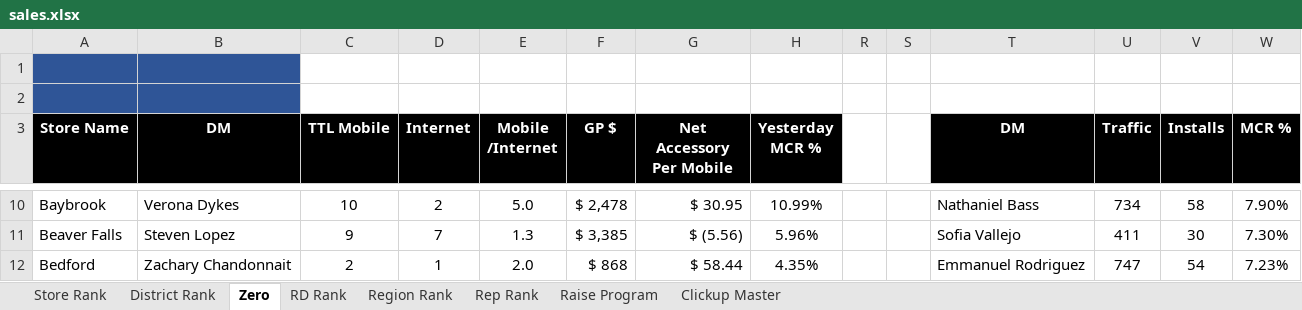
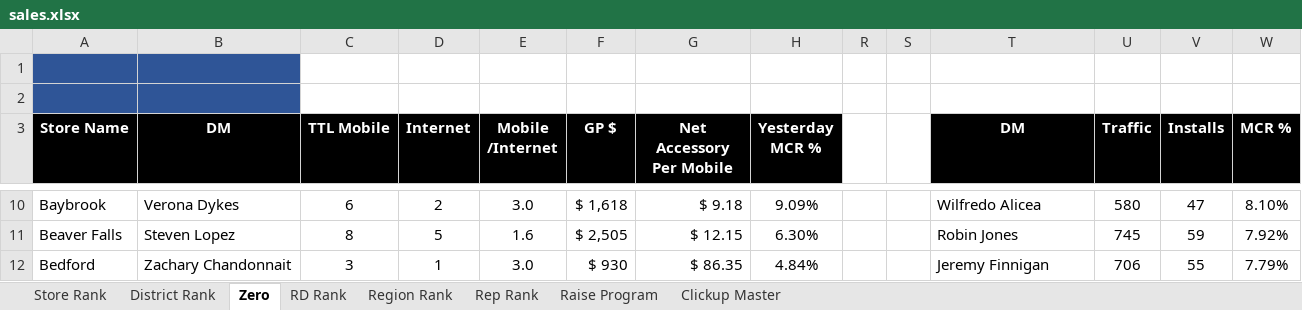
Before and after one commit to BlufoxMobile/Daily-Goals-Sheet, an Excel workbook: data/sales.xlsx, sheet Zero, drawn as a sheet; only a part is shown, gaps mark what is left out; values as stored, in another font and other column widths than the file's, no borders; charts and pictures and conditional formats not drawn; the diff covers the shown part only; the diff names each change by its address in the sheet, - before the commit and + after, or states it on an @@ line.

```diff
--- a/data/sales.xlsx (sheet Zero)
+++ b/data/sales.xlsx (sheet Zero)
-C10 (TTL Mobile): 10
+C10 (TTL Mobile): 6
-E10 (Mobile /Internet): 5.0
+E10 (Mobile /Internet): 3.0
-F10 (GP $): $ 2,478
+F10 (GP $): $ 1,618
-G10 (Net Accessory Per Mobile): $ 30.95
+G10 (Net Accessory Per Mobile): $ 9.18
-H10 (Yesterday MCR %): 10.99%
+H10 (Yesterday MCR %): 9.09%
-T10 (DM): Nathaniel Bass
+T10 (DM): Wilfredo Alicea
-U10 (Traffic): 734
+U10 (Traffic): 580
-V10 (Installs): 58
+V10 (Installs): 47
-W10 (MCR %): 7.90%
+W10 (MCR %): 8.10%
-C11 (TTL Mobile): 9
+C11 (TTL Mobile): 8
-D11 (Internet): 7
+D11 (Internet): 5
-E11 (Mobile /Internet): 1.3
+E11 (Mobile /Internet): 1.6
-F11 (GP $): $ 3,385
+F11 (GP $): $ 2,505
-G11 (Net Accessory Per Mobile): $ (5.56)
+G11 (Net Accessory Per Mobile): $ 12.15
-H11 (Yesterday MCR %): 5.96%
+H11 (Yesterday MCR %): 6.30%
-T11 (DM): Sofia Vallejo
+T11 (DM): Robin Jones
-U11 (Traffic): 411
+U11 (Traffic): 745
-V11 (Installs): 30
+V11 (Installs): 59
-W11 (MCR %): 7.30%
+W11 (MCR %): 7.92%
-C12 (TTL Mobile): 2
+C12 (TTL Mobile): 3
-E12 (Mobile /Internet): 2.0
+E12 (Mobile /Internet): 3.0
-F12 (GP $): $ 868
+F12 (GP $): $ 930
-G12 (Net Accessory Per Mobile): $ 58.44
+G12 (Net Accessory Per Mobile): $ 86.35
-H12 (Yesterday MCR %): 4.35%
+H12 (Yesterday MCR %): 4.84%
-T12 (DM): Emmanuel Rodriguez
+T12 (DM): Jeremy Finnigan
-U12 (Traffic): 747
+U12 (Traffic): 706
-V12 (Installs): 54
+V12 (Installs): 55
-W12 (MCR %): 7.23%
+W12 (MCR %): 7.79%
```
Also changed, not shown: 1 added row and 877 edited cells elsewhere in this sheet, sheet Rep Rank, sheet Store Rank, sheet Raise Program, sheet District Rank, sheet RD Rank, sheet Region Rank, 1 more sheet, hidden cells.
